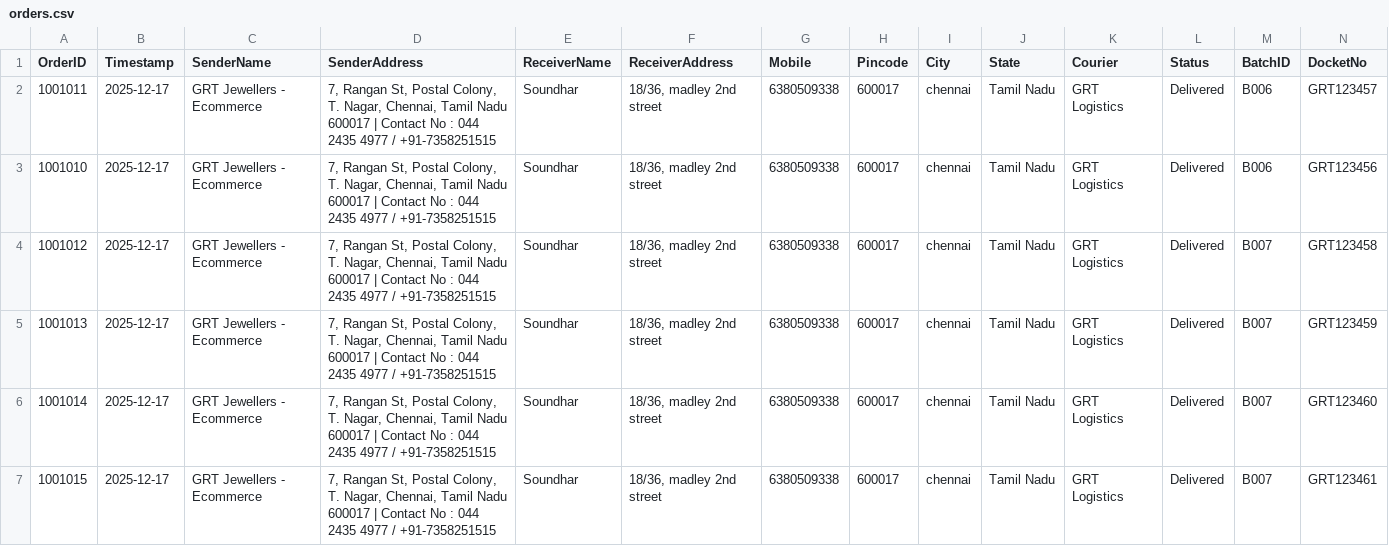
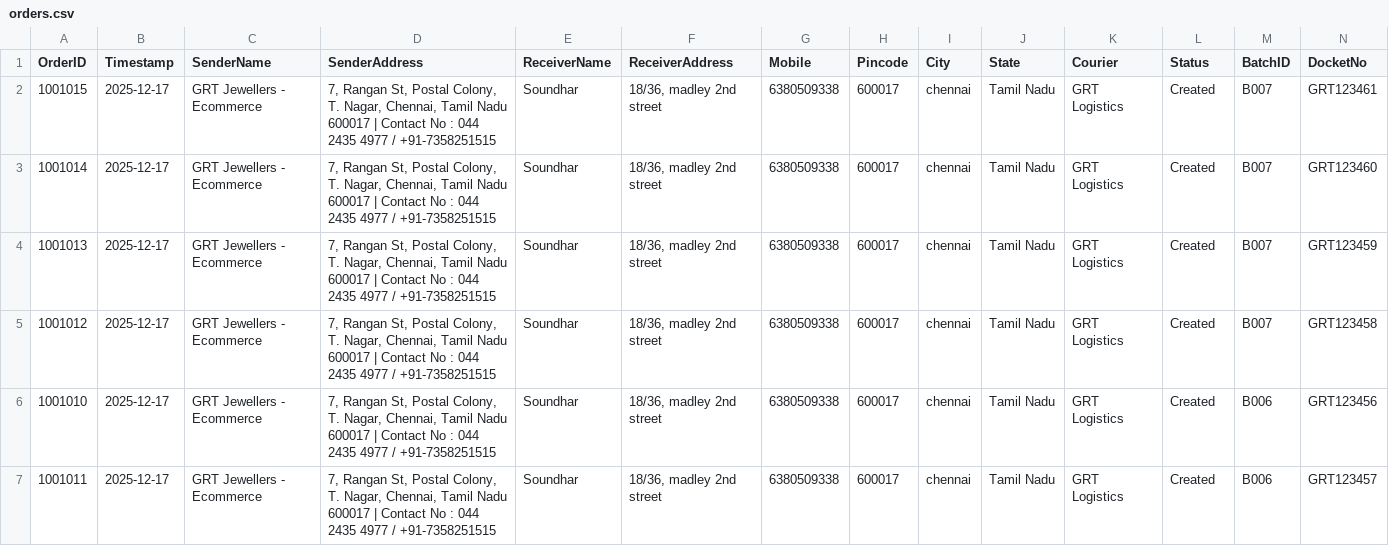
Before and after one commit to AdminSoundhar/GRT-Courier-Manager, a CSV file: orders.csv, drawn as a sheet.

Commit message:
Bulk Upload (Batch B008)

```diff
--- a/orders.csv
+++ b/orders.csv
@@ -1,7 +1,7 @@
 OrderID,Timestamp,SenderName,SenderAddress,ReceiverName,ReceiverAddress,Mobile,Pincode,City,State,Courier,Status,BatchID,DocketNo
-1001011,2025-12-17,GRT Jewellers - Ecommerce,"7, Rangan St, Postal Colony, T. Nagar, Chennai, Tamil Nadu 600017 | Contact No : 044 2435 4977 / +91-7358251515",Soundhar,"18/36, madley 2nd street",6380509338,600017,chennai,Tamil Nadu,GRT Logistics,Delivered,B006,GRT123457
-1001010,2025-12-17,GRT Jewellers - Ecommerce,"7, Rangan St, Postal Colony, T. Nagar, Chennai, Tamil Nadu 600017 | Contact No : 044 2435 4977 / +91-7358251515",Soundhar,"18/36, madley 2nd street",6380509338,600017,chennai,Tamil Nadu,GRT Logistics,Delivered,B006,GRT123456
-1001012,2025-12-17,GRT Jewellers - Ecommerce,"7, Rangan St, Postal Colony, T. Nagar, Chennai, Tamil Nadu 600017 | Contact No : 044 2435 4977 / +91-7358251515",Soundhar,"18/36, madley 2nd street",6380509338,600017,chennai,Tamil Nadu,GRT Logistics,Delivered,B007,GRT123458
-1001013,2025-12-17,GRT Jewellers - Ecommerce,"7, Rangan St, Postal Colony, T. Nagar, Chennai, Tamil Nadu 600017 | Contact No : 044 2435 4977 / +91-7358251515",Soundhar,"18/36, madley 2nd street",6380509338,600017,chennai,Tamil Nadu,GRT Logistics,Delivered,B007,GRT123459
-1001014,2025-12-17,GRT Jewellers - Ecommerce,"7, Rangan St, Postal Colony, T. Nagar, Chennai, Tamil Nadu 600017 | Contact No : 044 2435 4977 / +91-7358251515",Soundhar,"18/36, madley 2nd street",6380509338,600017,chennai,Tamil Nadu,GRT Logistics,Delivered,B007,GRT123460
-1001015,2025-12-17,GRT Jewellers - Ecommerce,"7, Rangan St, Postal Colony, T. Nagar, Chennai, Tamil Nadu 600017 | Contact No : 044 2435 4977 / +91-7358251515",Soundhar,"18/36, madley 2nd street",6380509338,600017,chennai,Tamil Nadu,GRT Logistics,Delivered,B007,GRT123461
+1001015,2025-12-17,GRT Jewellers - Ecommerce,"7, Rangan St, Postal Colony, T. Nagar, Chennai, Tamil Nadu 600017 | Contact No : 044 2435 4977 / +91-7358251515",Soundhar,"18/36, madley 2nd street",6380509338,600017,chennai,Tamil Nadu,GRT Logistics,Created,B007,GRT123461
+1001014,2025-12-17,GRT Jewellers - Ecommerce,"7, Rangan St, Postal Colony, T. Nagar, Chennai, Tamil Nadu 600017 | Contact No : 044 2435 4977 / +91-7358251515",Soundhar,"18/36, madley 2nd street",6380509338,600017,chennai,Tamil Nadu,GRT Logistics,Created,B007,GRT123460
+1001013,2025-12-17,GRT Jewellers - Ecommerce,"7, Rangan St, Postal Colony, T. Nagar, Chennai, Tamil Nadu 600017 | Contact No : 044 2435 4977 / +91-7358251515",Soundhar,"18/36, madley 2nd street",6380509338,600017,chennai,Tamil Nadu,GRT Logistics,Created,B007,GRT123459
+1001012,2025-12-17,GRT Jewellers - Ecommerce,"7, Rangan St, Postal Colony, T. Nagar, Chennai, Tamil Nadu 600017 | Contact No : 044 2435 4977 / +91-7358251515",Soundhar,"18/36, madley 2nd street",6380509338,600017,chennai,Tamil Nadu,GRT Logistics,Created,B007,GRT123458
+1001010,2025-12-17,GRT Jewellers - Ecommerce,"7, Rangan St, Postal Colony, T. Nagar, Chennai, Tamil Nadu 600017 | Contact No : 044 2435 4977 / +91-7358251515",Soundhar,"18/36, madley 2nd street",6380509338,600017,chennai,Tamil Nadu,GRT Logistics,Created,B006,GRT123456
+1001011,2025-12-17,GRT Jewellers - Ecommerce,"7, Rangan St, Postal Colony, T. Nagar, Chennai, Tamil Nadu 600017 | Contact No : 044 2435 4977 / +91-7358251515",Soundhar,"18/36, madley 2nd street",6380509338,600017,chennai,Tamil Nadu,GRT Logistics,Created,B006,GRT123457
```
